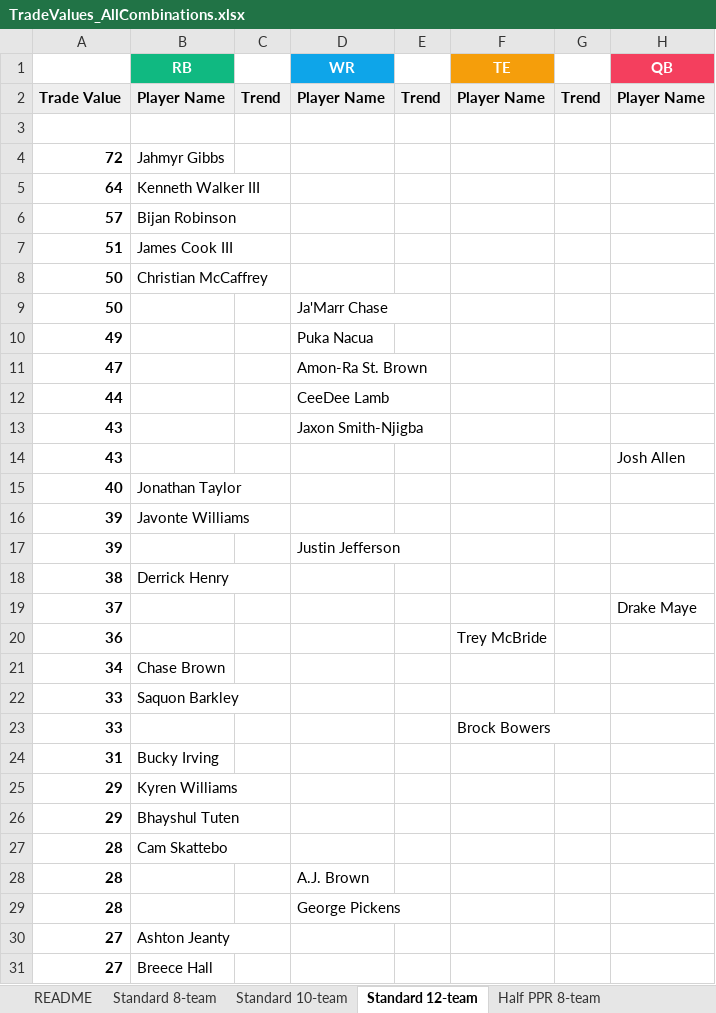
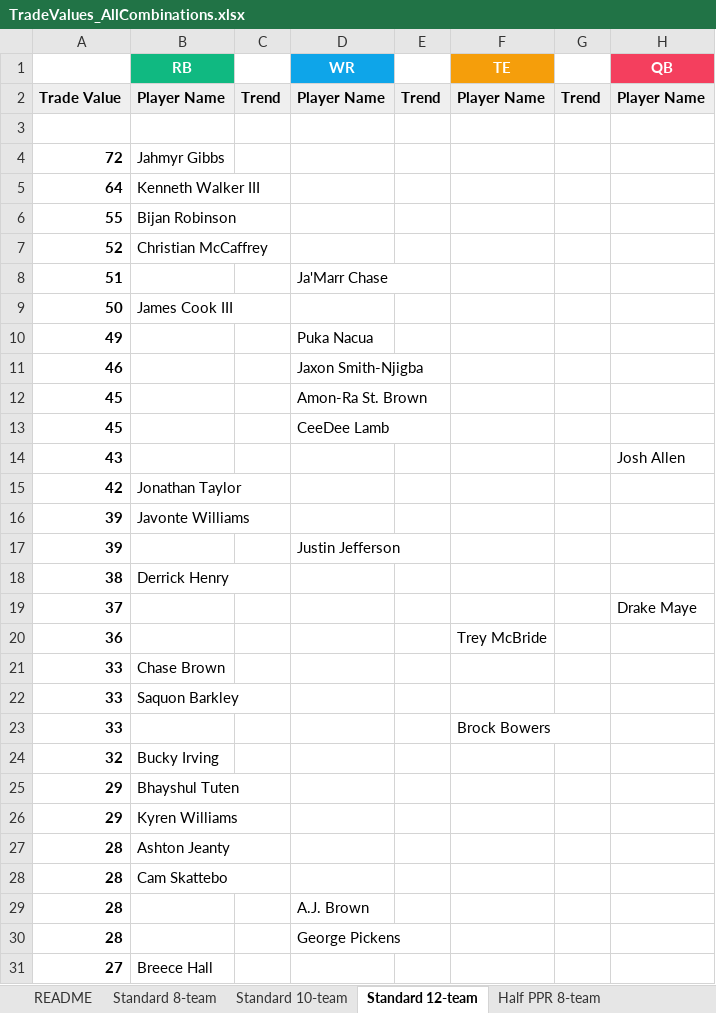
Before and after one commit to seoularpro/OddsVis, an Excel workbook: TradeValueSheets/TradeValues_AllCombinations.xlsx, sheet Standard 12-team, drawn as a sheet; only a part is shown; values as stored, in another font and other column widths than the file's, no borders; removed rows and columns are numbered as before the commit, all else as after; the diff covers the shown part only; the diff names each change by its address in the sheet, - before the commit and + after, or states it on an @@ line.

```diff
--- a/TradeValueSheets/TradeValues_AllCombinations.xlsx (sheet Standard 12-team)
+++ b/TradeValueSheets/TradeValues_AllCombinations.xlsx (sheet Standard 12-team)
-A6: 57
+A6: 55
+row 7: 52 | Christian McCaffrey
-B8 (RB): James Cook III
+B8 (RB): (empty)
-D8 (WR): (empty)
+D8 (WR): Ja'Marr Chase
-B9 (RB): Christian McCaffrey
+B9 (RB): James Cook III
-row 9: 50 |  |  | Ja'Marr Chase
-row 11: 47 |  |  | Amon-Ra St. Brown
-row 12: 44 |  |  | CeeDee Lamb
-A11: 43
+A11: 46
+row 12: 45 |  |  | Amon-Ra St. Brown
+row 13: 45 |  |  | CeeDee Lamb
-A15: 40
+A15: 42
-A21: 34
+A21: 33
-A24: 31
+A24: 32
@@ row 26 moved to row 25: 29 @@
+row 27: 28 | Ashton Jeanty
-row 30: 27 | Ashton Jeanty
```
Also changed, not shown: 3 added rows and 3 removed rows elsewhere in this sheet, sheet Half PPR 8-team, sheet Half PPR 12-team, sheet Standard 10-team, sheet Standard 8-team, sheet Half PPR 10-team, sheet Full PPR 10-team, 2 more sheets, TradeValueSheets/TradeValues_FullPPR_12team.xlsx, TradeValueSheets/TradeValues_FullPPR_8team.xlsx, 18 other files.
